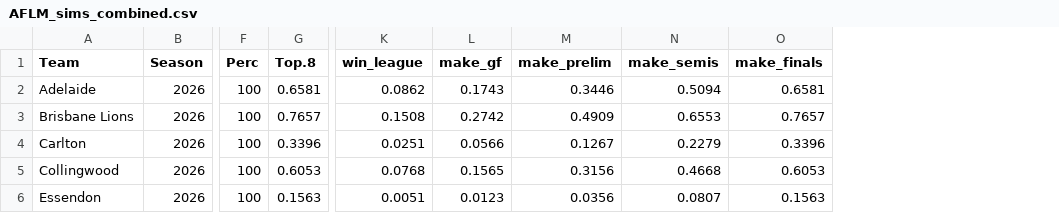
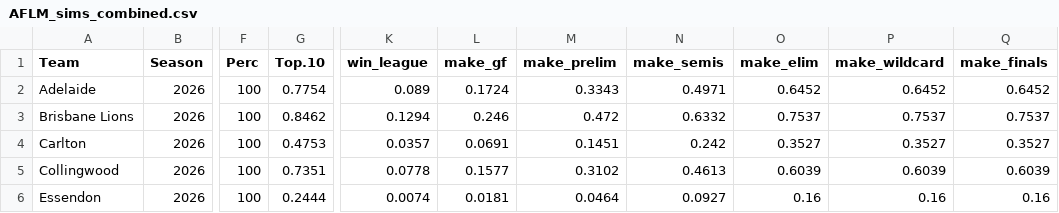
Before and after one commit to jimmyday12/plussixoneblog, a CSV file: data_files/processed-data/AFLM_sims_combined.csv, drawn as a sheet; only a part is shown, gaps mark what is left out; removed rows and columns are numbered as before the commit, all else as after; the diff covers the shown part only; the diff names each change by its address in the sheet, - before the commit and + after, or states it on an @@ line.

```diff
--- a/data_files/processed-data/AFLM_sims_combined.csv
+++ b/data_files/processed-data/AFLM_sims_combined.csv
-column G (Top.8), rows 2-6: 0.6581 | 0.7657 | 0.3396 | 0.6053 | 0.1563
+column G (Top.10), rows 2-6: 0.7754 | 0.8462 | 0.4753 | 0.7351 | 0.2444
+column O (make_elim), rows 2-6: 0.6452 | 0.7537 | 0.3527 | 0.6039 | 0.16
+column P (make_wildcard), rows 2-6: 0.6452 | 0.7537 | 0.3527 | 0.6039 | 0.16
-K2 (win_league): 0.0862
+K2 (win_league): 0.089
-L2 (make_gf): 0.1743
+L2 (make_gf): 0.1724
-M2 (make_prelim): 0.3446
+M2 (make_prelim): 0.3343
-N2 (make_semis): 0.5094
+N2 (make_semis): 0.4971
-Q2 (make_finals): 0.6581
+Q2 (make_finals): 0.6452
-K3 (win_league): 0.1508
+K3 (win_league): 0.1294
-L3 (make_gf): 0.2742
+L3 (make_gf): 0.246
-M3 (make_prelim): 0.4909
+M3 (make_prelim): 0.472
-N3 (make_semis): 0.6553
+N3 (make_semis): 0.6332
-Q3 (make_finals): 0.7657
+Q3 (make_finals): 0.7537
-K4 (win_league): 0.0251
+K4 (win_league): 0.0357
-L4 (make_gf): 0.0566
+L4 (make_gf): 0.0691
-M4 (make_prelim): 0.1267
+M4 (make_prelim): 0.1451
-N4 (make_semis): 0.2279
+N4 (make_semis): 0.242
-Q4 (make_finals): 0.3396
+Q4 (make_finals): 0.3527
-K5 (win_league): 0.0768
+K5 (win_league): 0.0778
-L5 (make_gf): 0.1565
+L5 (make_gf): 0.1577
-M5 (make_prelim): 0.3156
+M5 (make_prelim): 0.3102
-N5 (make_semis): 0.4668
+N5 (make_semis): 0.4613
-Q5 (make_finals): 0.6053
+Q5 (make_finals): 0.6039
-K6 (win_league): 0.0051
+K6 (win_league): 0.0074
-L6 (make_gf): 0.0123
+L6 (make_gf): 0.0181
-M6 (make_prelim): 0.0356
+M6 (make_prelim): 0.0464
-N6 (make_semis): 0.0807
+N6 (make_semis): 0.0927
-Q6 (make_finals): 0.1563
+Q6 (make_finals): 0.16
```
Also changed, not shown: 65 edited cells elsewhere in this file, data_files/raw-data/AFLM_sims_summary.csv, 2 other files.
